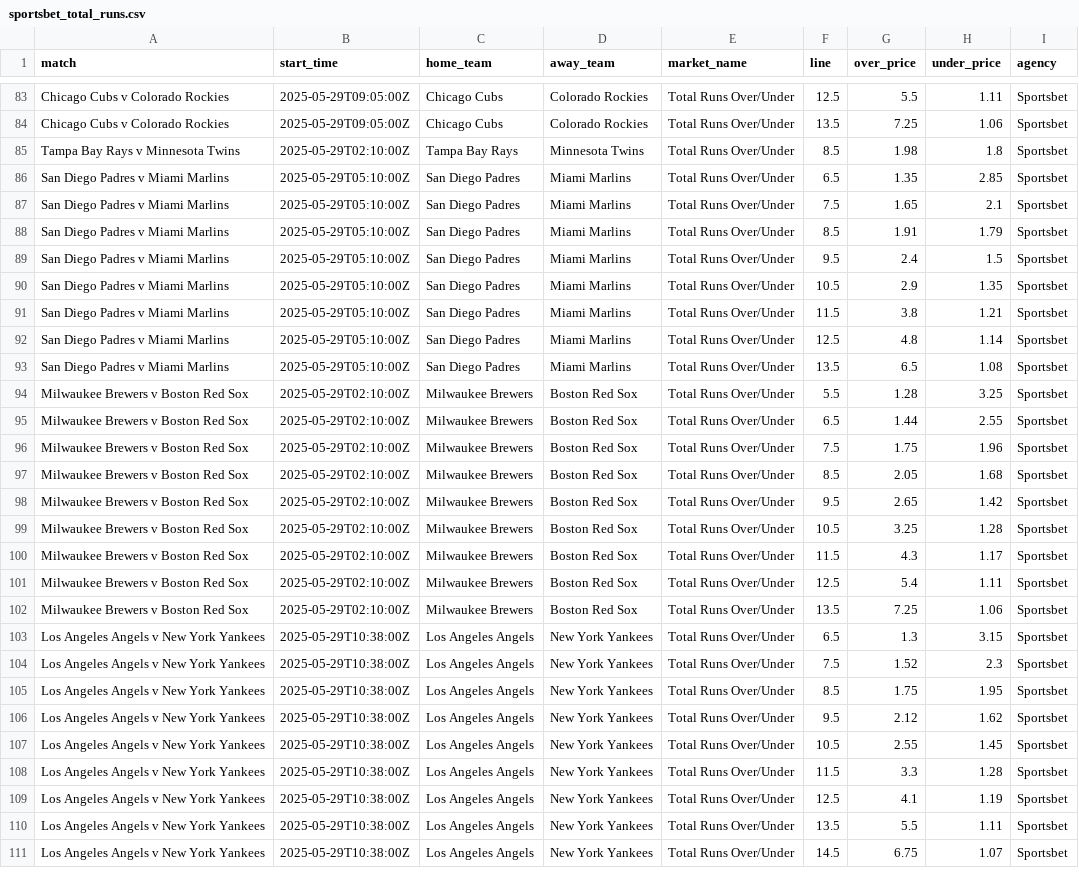
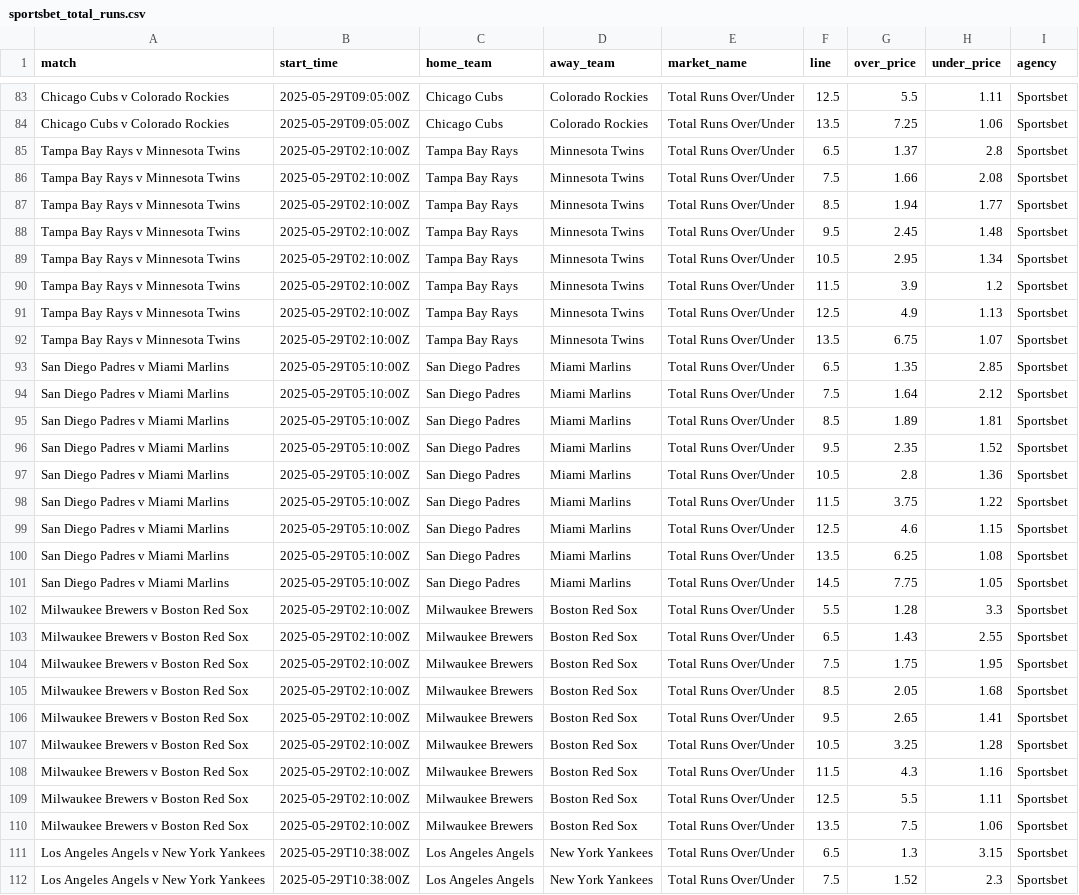
Before and after one commit to jamesbrown1417/MLB, a CSV file: Data/scraped_odds/sportsbet_total_runs.csv, drawn as a sheet; only a part is shown, gaps mark what is left out; the shorter side is filled out with more unchanged rows; the diff covers the shown part only.

```diff
--- a/Data/scraped_odds/sportsbet_total_runs.csv
+++ b/Data/scraped_odds/sportsbet_total_runs.csv
@@ -84,20 +84,28 @@ Chicago Cubs v Colorado Rockies,2025-05-29T09:05:00Z,Chicago Cubs,Colorado Rocki
 Chicago Cubs v Colorado Rockies,2025-05-29T09:05:00Z,Chicago Cubs,Colorado Rockies,Total Runs Over/Under,13.5,7.25,1.06,Sportsbet
-Tampa Bay Rays v Minnesota Twins,2025-05-29T02:10:00Z,Tampa Bay Rays,Minnesota Twins,Total Runs Over/Under,8.5,1.98,1.8,Sportsbet
+Tampa Bay Rays v Minnesota Twins,2025-05-29T02:10:00Z,Tampa Bay Rays,Minnesota Twins,Total Runs Over/Under,6.5,1.37,2.8,Sportsbet
+Tampa Bay Rays v Minnesota Twins,2025-05-29T02:10:00Z,Tampa Bay Rays,Minnesota Twins,Total Runs Over/Under,7.5,1.66,2.08,Sportsbet
+Tampa Bay Rays v Minnesota Twins,2025-05-29T02:10:00Z,Tampa Bay Rays,Minnesota Twins,Total Runs Over/Under,8.5,1.94,1.77,Sportsbet
+Tampa Bay Rays v Minnesota Twins,2025-05-29T02:10:00Z,Tampa Bay Rays,Minnesota Twins,Total Runs Over/Under,9.5,2.45,1.48,Sportsbet
+Tampa Bay Rays v Minnesota Twins,2025-05-29T02:10:00Z,Tampa Bay Rays,Minnesota Twins,Total Runs Over/Under,10.5,2.95,1.34,Sportsbet
+Tampa Bay Rays v Minnesota Twins,2025-05-29T02:10:00Z,Tampa Bay Rays,Minnesota Twins,Total Runs Over/Under,11.5,3.9,1.2,Sportsbet
+Tampa Bay Rays v Minnesota Twins,2025-05-29T02:10:00Z,Tampa Bay Rays,Minnesota Twins,Total Runs Over/Under,12.5,4.9,1.13,Sportsbet
+Tampa Bay Rays v Minnesota Twins,2025-05-29T02:10:00Z,Tampa Bay Rays,Minnesota Twins,Total Runs Over/Under,13.5,6.75,1.07,Sportsbet
 San Diego Padres v Miami Marlins,2025-05-29T05:10:00Z,San Diego Padres,Miami Marlins,Total Runs Over/Under,6.5,1.35,2.85,Sportsbet
-San Diego Padres v Miami Marlins,2025-05-29T05:10:00Z,San Diego Padres,Miami Marlins,Total Runs Over/Under,7.5,1.65,2.1,Sportsbet
-San Diego Padres v Miami Marlins,2025-05-29T05:10:00Z,San Diego Padres,Miami Marlins,Total Runs Over/Under,8.5,1.91,1.79,Sportsbet
-San Diego Padres v Miami Marlins,2025-05-29T05:10:00Z,San Diego Padres,Miami Marlins,Total Runs Over/Under,9.5,2.4,1.5,Sportsbet
-San Diego Padres v Miami Marlins,2025-05-29T05:10:00Z,San Diego Padres,Miami Marlins,Total Runs Over/Under,10.5,2.9,1.35,Sportsbet
-San Diego Padres v Miami Marlins,2025-05-29T05:10:00Z,San Diego Padres,Miami Marlins,Total Runs Over/Under,11.5,3.8,1.21,Sportsbet
-San Diego Padres v Miami Marlins,2025-05-29T05:10:00Z,San Diego Padres,Miami Marlins,Total Runs Over/Under,12.5,4.8,1.14,Sportsbet
-San Diego Padres v Miami Marlins,2025-05-29T05:10:00Z,San Diego Padres,Miami Marlins,Total Runs Over/Under,13.5,6.5,1.08,Sportsbet
-Milwaukee Brewers v Boston Red Sox,2025-05-29T02:10:00Z,Milwaukee Brewers,Boston Red Sox,Total Runs Over/Under,5.5,1.28,3.25,Sportsbet
-Milwaukee Brewers v Boston Red Sox,2025-05-29T02:10:00Z,Milwaukee Brewers,Boston Red Sox,Total Runs Over/Under,6.5,1.44,2.55,Sportsbet
-Milwaukee Brewers v Boston Red Sox,2025-05-29T02:10:00Z,Milwaukee Brewers,Boston Red Sox,Total Runs Over/Under,7.5,1.75,1.96,Sportsbet
+San Diego Padres v Miami Marlins,2025-05-29T05:10:00Z,San Diego Padres,Miami Marlins,Total Runs Over/Under,7.5,1.64,2.12,Sportsbet
+San Diego Padres v Miami Marlins,2025-05-29T05:10:00Z,San Diego Padres,Miami Marlins,Total Runs Over/Under,8.5,1.89,1.81,Sportsbet
+San Diego Padres v Miami Marlins,2025-05-29T05:10:00Z,San Diego Padres,Miami Marlins,Total Runs Over/Under,9.5,2.35,1.52,Sportsbet
+San Diego Padres v Miami Marlins,2025-05-29T05:10:00Z,San Diego Padres,Miami Marlins,Total Runs Over/Under,10.5,2.8,1.36,Sportsbet
+San Diego Padres v Miami Marlins,2025-05-29T05:10:00Z,San Diego Padres,Miami Marlins,Total Runs Over/Under,11.5,3.75,1.22,Sportsbet
+San Diego Padres v Miami Marlins,2025-05-29T05:10:00Z,San Diego Padres,Miami Marlins,Total Runs Over/Under,12.5,4.6,1.15,Sportsbet
+San Diego Padres v Miami Marlins,2025-05-29T05:10:00Z,San Diego Padres,Miami Marlins,Total Runs Over/Under,13.5,6.25,1.08,Sportsbet
+San Diego Padres v Miami Marlins,2025-05-29T05:10:00Z,San Diego Padres,Miami Marlins,Total Runs Over/Under,14.5,7.75,1.05,Sportsbet
+Milwaukee Brewers v Boston Red Sox,2025-05-29T02:10:00Z,Milwaukee Brewers,Boston Red Sox,Total Runs Over/Under,5.5,1.28,3.3,Sportsbet
+Milwaukee Brewers v Boston Red Sox,2025-05-29T02:10:00Z,Milwaukee Brewers,Boston Red Sox,Total Runs Over/Under,6.5,1.43,2.55,Sportsbet
+Milwaukee Brewers v Boston Red Sox,2025-05-29T02:10:00Z,Milwaukee Brewers,Boston Red Sox,Total Runs Over/Under,7.5,1.75,1.95,Sportsbet
 Milwaukee Brewers v Boston Red Sox,2025-05-29T02:10:00Z,Milwaukee Brewers,Boston Red Sox,Total Runs Over/Under,8.5,2.05,1.68,Sportsbet
-Milwaukee Brewers v Boston Red Sox,2025-05-29T02:10:00Z,Milwaukee Brewers,Boston Red Sox,Total Runs Over/Under,9.5,2.65,1.42,Sportsbet
+Milwaukee Brewers v Boston Red Sox,2025-05-29T02:10:00Z,Milwaukee Brewers,Boston Red Sox,Total Runs Over/Under,9.5,2.65,1.41,Sportsbet
 Milwaukee Brewers v Boston Red Sox,2025-05-29T02:10:00Z,Milwaukee Brewers,Boston Red Sox,Total Runs Over/Under,10.5,3.25,1.28,Sportsbet
-Milwaukee Brewers v Boston Red Sox,2025-05-29T02:10:00Z,Milwaukee Brewers,Boston Red Sox,Total Runs Over/Under,11.5,4.3,1.17,Sportsbet
-Milwaukee Brewers v Boston Red Sox,2025-05-29T02:10:00Z,Milwaukee Brewers,Boston Red Sox,Total Runs Over/Under,12.5,5.4,1.11,Sportsbet
-Milwaukee Brewers v Boston Red Sox,2025-05-29T02:10:00Z,Milwaukee Brewers,Boston Red Sox,Total Runs Over/Under,13.5,7.25,1.06,Sportsbet
+Milwaukee Brewers v Boston Red Sox,2025-05-29T02:10:00Z,Milwaukee Brewers,Boston Red Sox,Total Runs Over/Under,11.5,4.3,1.16,Sportsbet
+Milwaukee Brewers v Boston Red Sox,2025-05-29T02:10:00Z,Milwaukee Brewers,Boston Red Sox,Total Runs Over/Under,12.5,5.5,1.11,Sportsbet
+Milwaukee Brewers v Boston Red Sox,2025-05-29T02:10:00Z,Milwaukee Brewers,Boston Red Sox,Total Runs Over/Under,13.5,7.5,1.06,Sportsbet
 Los Angeles Angels v New York Yankees,2025-05-29T10:38:00Z,Los Angeles Angels,New York Yankees,Total Runs Over/Under,6.5,1.3,3.15,Sportsbet
```
Also changed, not shown: 43 edited cells elsewhere in this file, Data/scraped_odds/pinnacle_total_bases.csv, Data/scraped_odds/pointsbet_batter_home_runs.csv, 47 other files.
